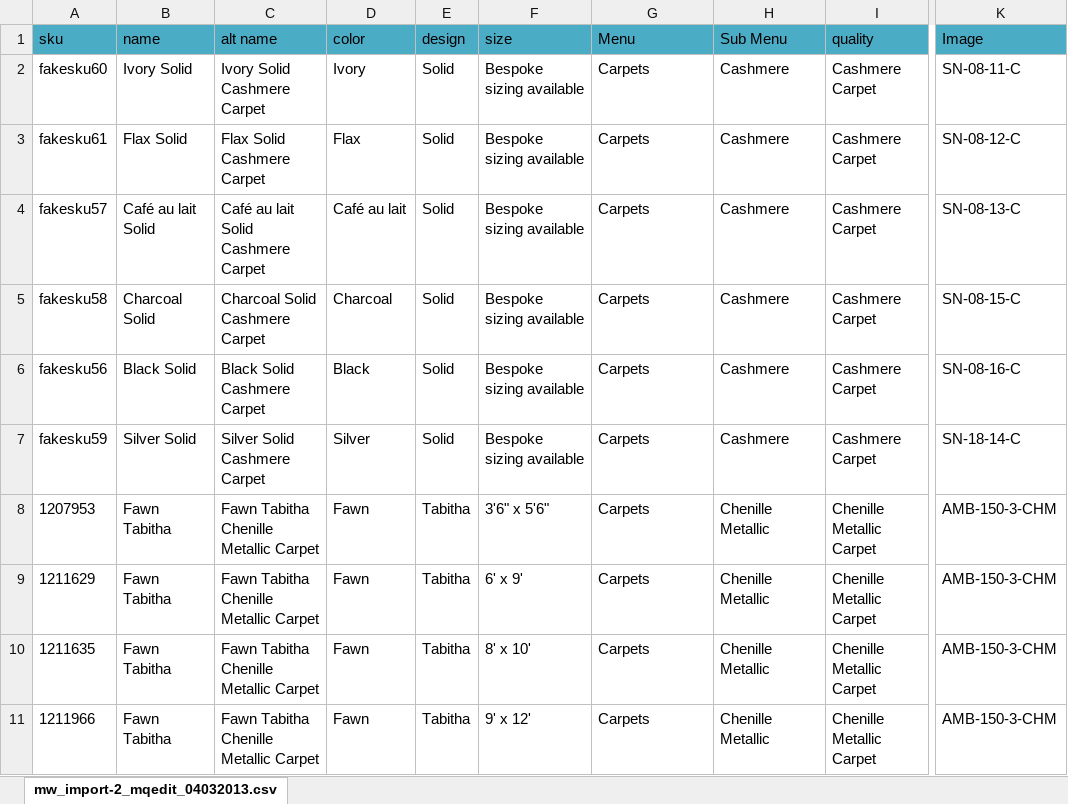
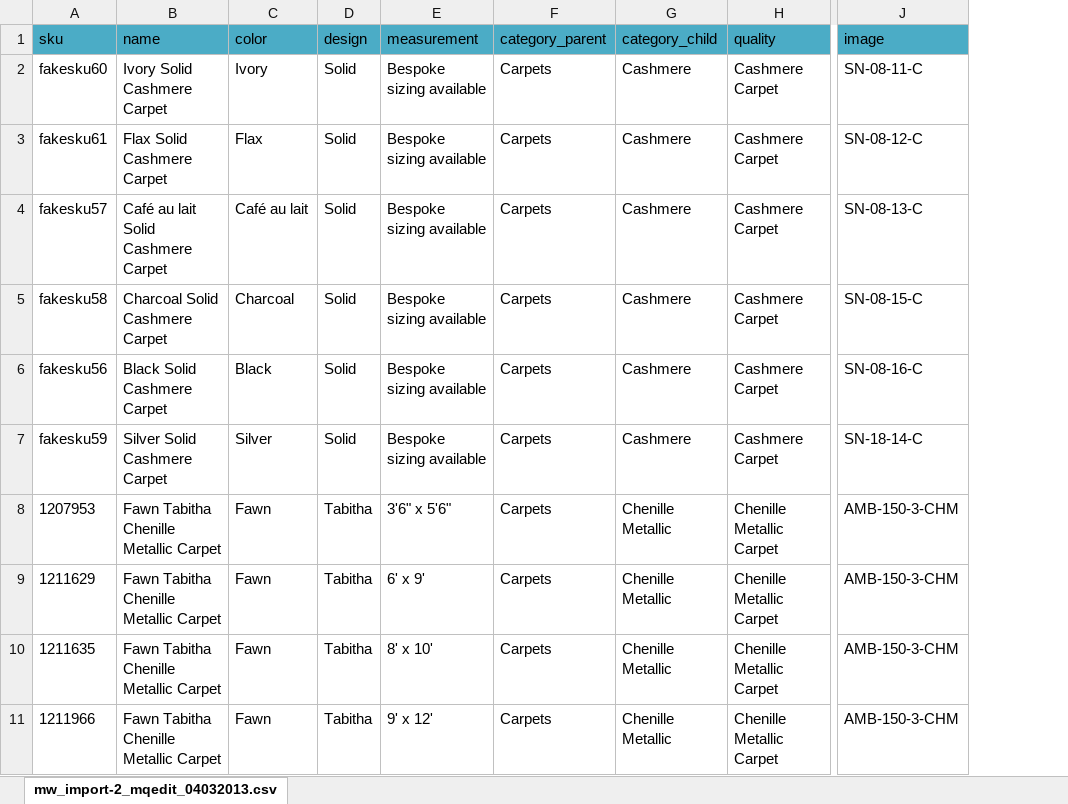
Before and after one commit to gemgento/gemgento, an Excel workbook: tool/xls/mw_collections_04122013.xlsx, sheet mw_import-2_mqedit_04032013.csv, drawn as a sheet; only a part is shown, gaps mark what is left out; values as stored, in another font and other column widths than the file's, no borders; removed rows and columns are numbered as before the commit, all else as after; the diff names each change by its address in the sheet, - before the commit and + after, or states it on an @@ line.

Commit message:
Preparing for product import
PArtially completed model for importing products.  Renamed spreadsheet
column headers to match product attributes.

```diff
--- a/tool/xls/mw_collections_04122013.xlsx (sheet mw_import-2_mqedit_04032013.csv)
+++ b/tool/xls/mw_collections_04122013.xlsx (sheet mw_import-2_mqedit_04032013.csv)
-column B (name), rows 2-11: Ivory Solid | Flax Solid | Café au lait Solid | Charcoal Solid | Black Solid | Silver Solid | Fawn Tabitha | Fawn Tabitha | Fawn Tabitha | Fawn Tabitha
-B1: alt name
+B1: name
-E1: size
+E1: measurement
-F1: Menu
+F1: category_parent
-G1: Sub Menu
+G1: category_child
-J1: Image
+J1: image
```
Also changed, not shown: formulas that keep their value, 3 other files.
